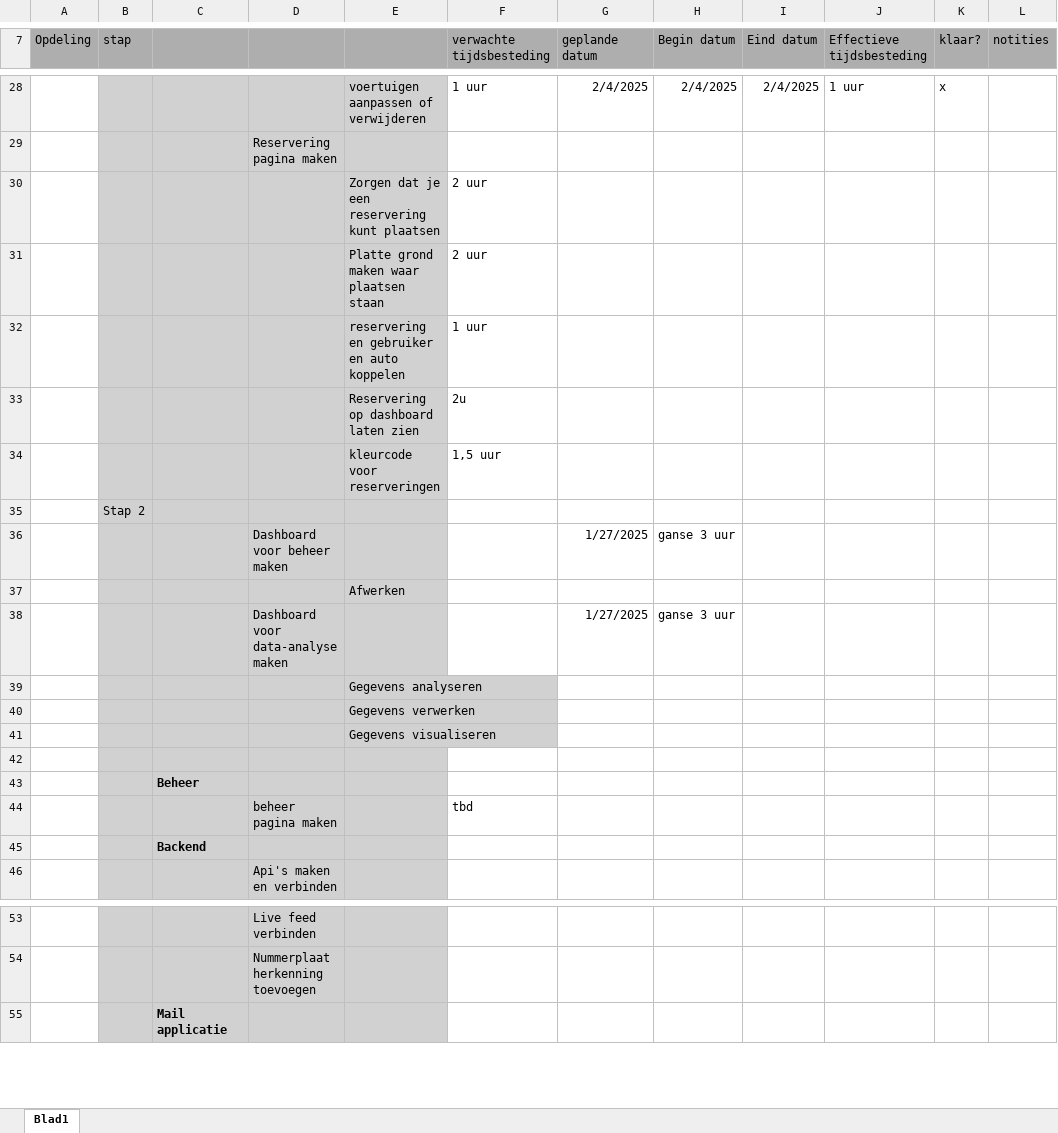
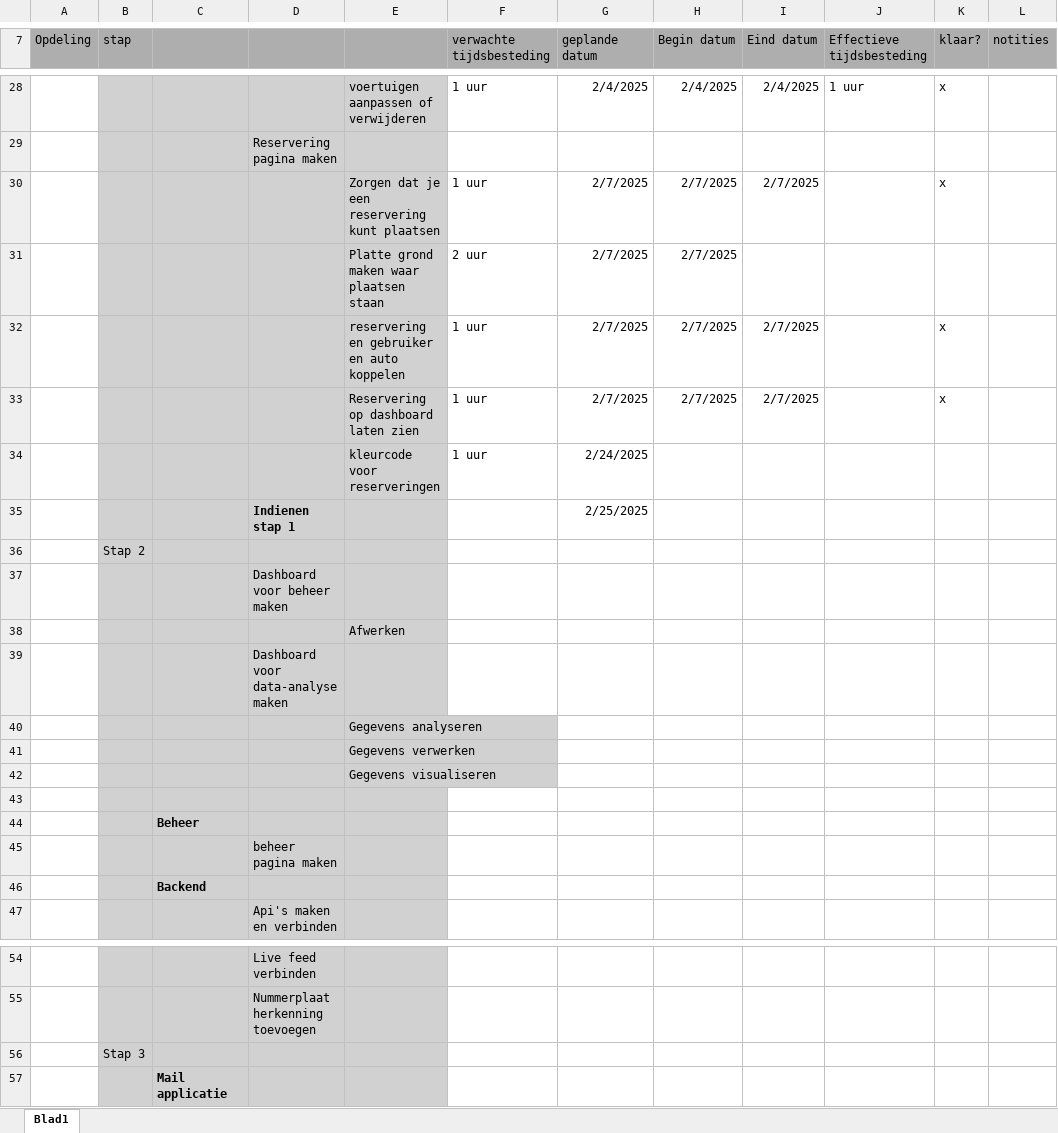
Before and after one commit to SwinnenBram/Gip, an Excel workbook: gip timingtabel.xlsx, sheet Blad1, drawn as a sheet; only a part is shown, gaps mark what is left out; values as stored, in another font and other column widths than the file's, no borders; conditional formats not drawn; removed rows and columns are numbered as before the commit, all else as after; the diff names each change by its address in the sheet, - before the commit and + after, or states it on an @@ line.

Commit message:
stap 1

```diff
--- a/gip timingtabel.xlsx (sheet Blad1)
+++ b/gip timingtabel.xlsx (sheet Blad1)
-row 30:  |  |  |  | Zorgen dat je een reservering kunt plaatsen | 2 uur
-row 31:  |  |  |  | Platte grond maken waar plaatsen staan | 2 uur
-row 32:  |  |  |  | reservering en gebruiker en auto koppelen | 1 uur
-row 33:  |  |  |  | Reservering op dashboard laten zien | 2u
-row 34:  |  |  |  | kleurcode voor reserveringen | 1,5 uur
+row 30:  |  |  |  | Zorgen dat je een reservering kunt plaatsen | 1 uur | 2/7/2025 | 2/7/2025 | 2/7/2025 |  | x
+row 31:  |  |  |  | Platte grond maken waar plaatsen staan | 2 uur | 2/7/2025 | 2/7/2025
+row 32:  |  |  |  | reservering en gebruiker en auto koppelen | 1 uur | 2/7/2025 | 2/7/2025 | 2/7/2025 |  | x
+row 33:  |  |  |  | Reservering op dashboard laten zien | 1 uur | 2/7/2025 | 2/7/2025 | 2/7/2025 |  | x
+row 34:  |  |  |  | kleurcode voor reserveringen | 1 uur | 2/24/2025
+row 35:  |  |  | Indienen stap 1 |  |  | 2/25/2025
-row 36:  |  |  | Dashboard voor beheer maken |  |  | 1/27/2025 | ganse 3 uur
+row 37:  |  |  | Dashboard voor beheer maken
-row 38:  |  |  | Dashboard voor data-analyse maken |  |  | 1/27/2025 | ganse 3 uur
+row 39:  |  |  | Dashboard voor data-analyse maken
-F45 (verwachte tijdsbesteding): tbd
+F45 (verwachte tijdsbesteding): (empty)
+row 56:  | Stap 3
```
Also changed, not shown: 7 other files.
